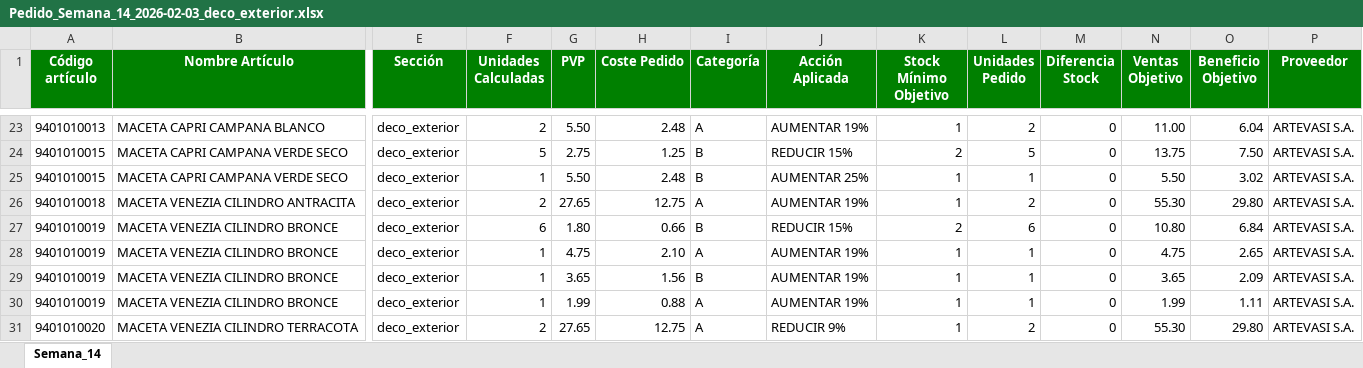
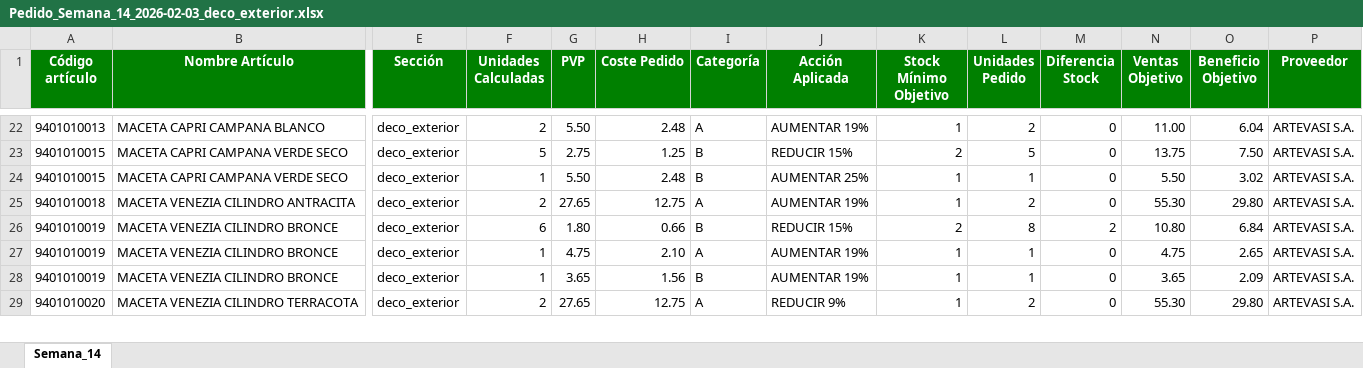
Before and after one commit to idalonso123/PROGRAMA_PEDIDOS, an Excel workbook: data/output/Pedido_Semana_14_2026-02-03_deco_exterior.xlsx, sheet Semana_14, drawn as a sheet; only a part is shown, gaps mark what is left out; values as stored, in another font and other column widths than the file's, no borders; removed rows and columns are numbered as before the commit, all else as after; rows hold the shown columns only; the diff covers the shown part only; the diff names each change by its address in the sheet, - before the commit and + after, or states it on an @@ line.

```diff
--- a/data/output/Pedido_Semana_14_2026-02-03_deco_exterior.xlsx (sheet Semana_14)
+++ b/data/output/Pedido_Semana_14_2026-02-03_deco_exterior.xlsx (sheet Semana_14)
-L26 (Unidades Pedido): 6
+L26 (Unidades Pedido): 8
-M26 (Diferencia Stock): 0
+M26 (Diferencia Stock): 2
-row 30: 9401010019 | MACETA VENEZIA CILINDRO BRONCE | deco_exterior | 1 | 1.99 | 0.88 | A | AUMENTAR 19% | 1 | 1 | 0 | 1.99 | 1.11 | ARTEVASI S.A.
```
Also changed, not shown: 6 removed rows and 75 edited cells elsewhere in this sheet, data/output/Pedido_Semana_14_2026-02-03_fitos.xlsx, data/output/Pedido_Semana_14_2026-02-03_interior.xlsx, 13 other files.
